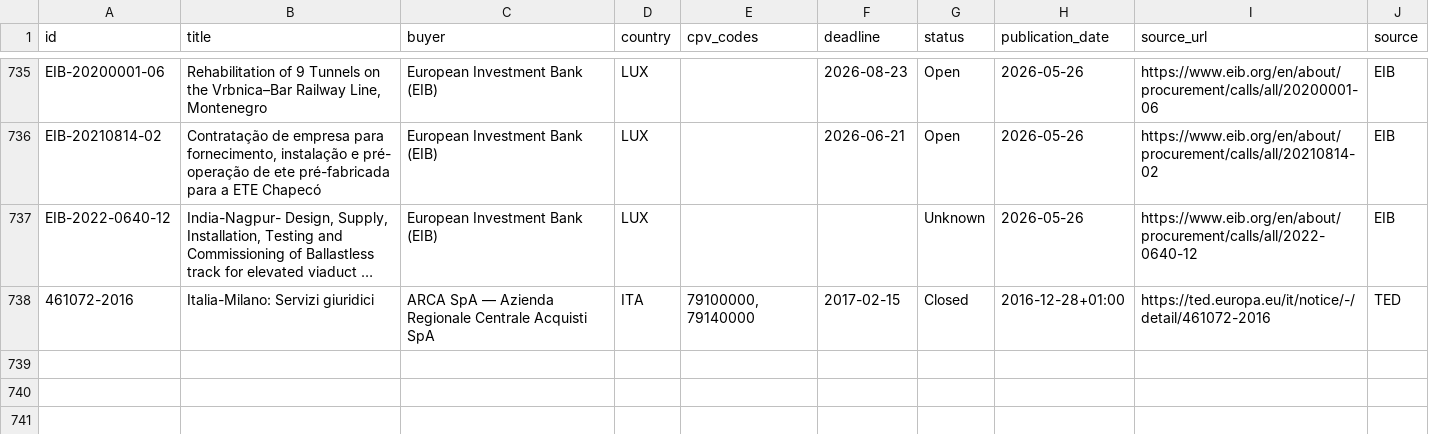
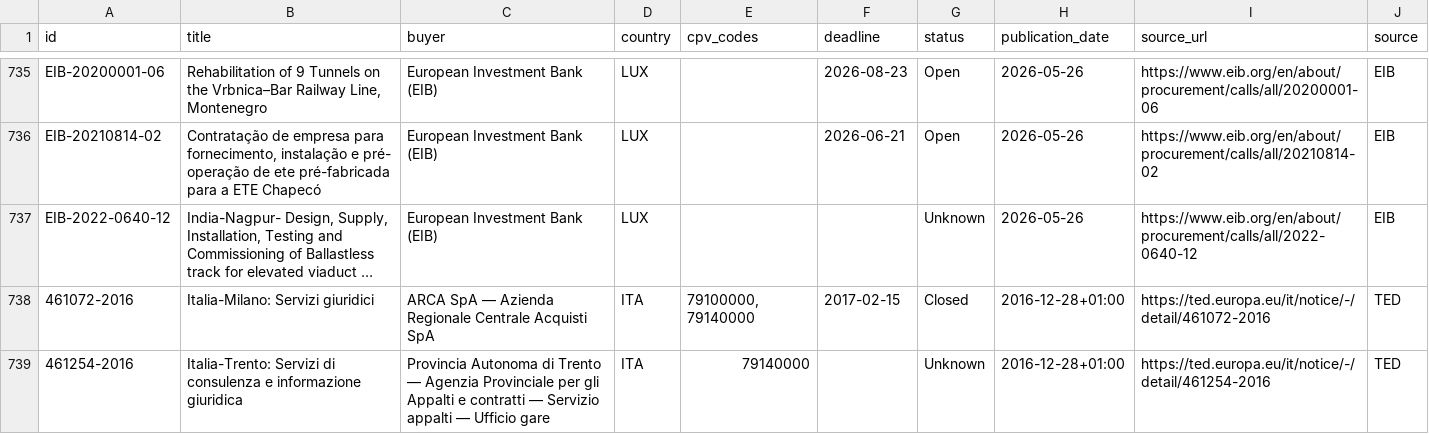
Before and after one commit to wodka2000/bei-tender-agent, a CSV file: output/tenders.csv, drawn as a sheet; only a part is shown, gaps mark what is left out; long unchanged cells end in …; the diff names each change by its address in the sheet, - before the commit and + after, or states it on an @@ line.

```diff
--- a/output/tenders.csv
+++ b/output/tenders.csv
+row 739: 461254-2016 | Italia-Trento: Servizi di consulenza e informazione giuridica | Provincia Autonoma di Trento — Agenzia Provinciale per gli Appalti e contratti — Servizio appalti — Ufficio gare | ITA | 79140000 |  | Unknown | 2016-12-28+01:00 | https://ted.europa.eu/it/notice/-/detail/461254-2016 | TED
```
Also changed, not shown: 1 other file.
